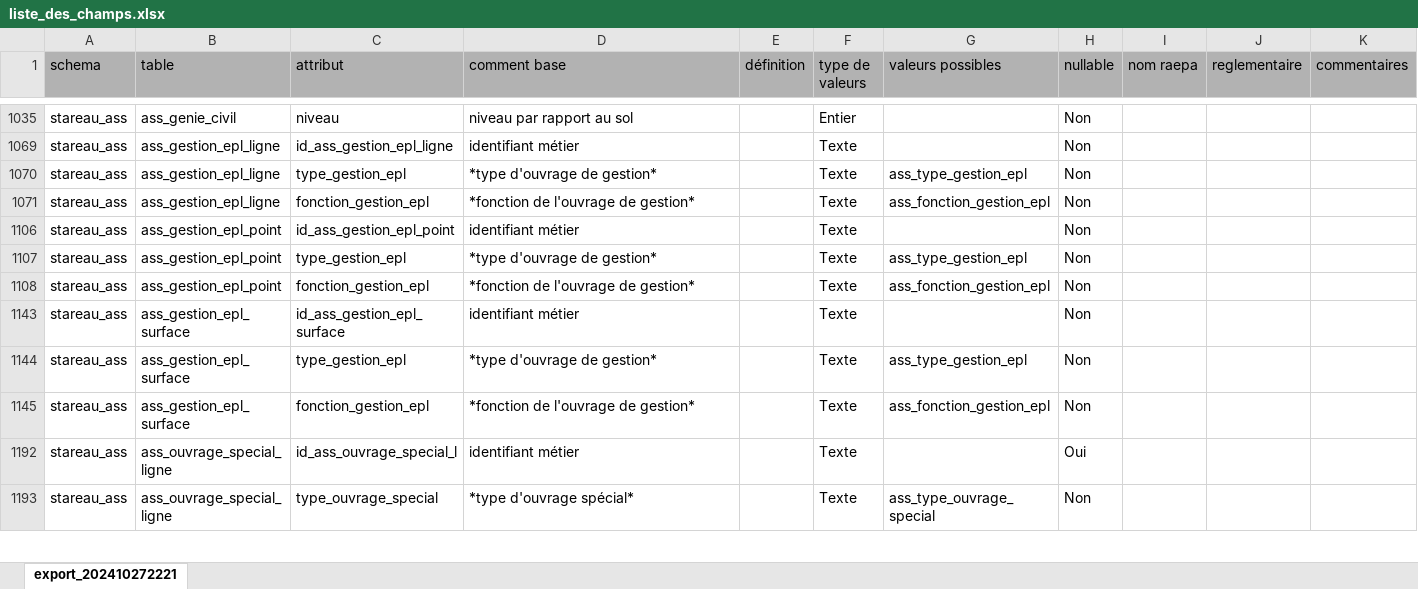
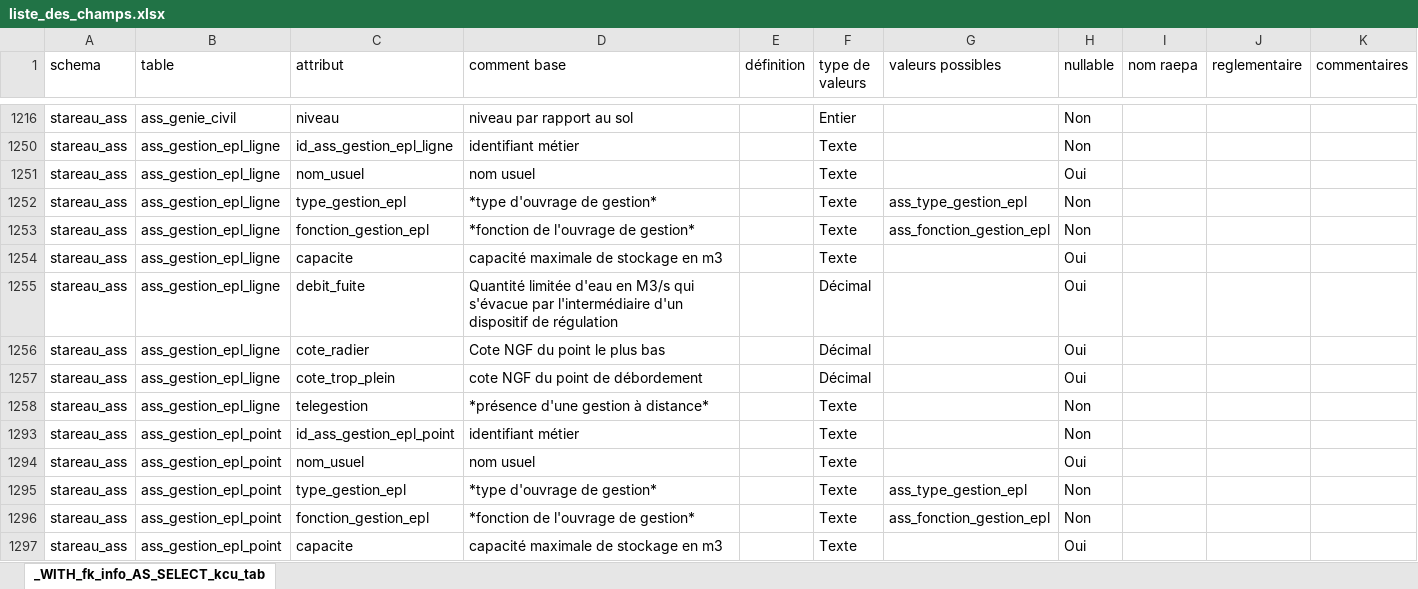
Before and after one commit to cnigfr/Reseaux-eaux, an Excel workbook: Standard StaR-Eau/dictionnaires de donnees/suite_commentaire/liste_des_champs.xlsx, sheet _WITH_fk_info_AS_SELECT_kcu_tab, drawn as a sheet; only a part is shown, gaps mark what is left out; the shorter side is filled out with more unchanged rows; values as stored, in another font and other column widths than the file's, no borders; charts and pictures not drawn; the diff covers the shown part only; the diff names each change by its address in the sheet, - before the commit and + after, or states it on an @@ line.

```diff
--- a/Standard StaR-Eau/dictionnaires de donnees/suite_commentaire/liste_des_champs.xlsx (sheet _WITH_fk_info_AS_SELECT_kcu_tab)
+++ b/Standard StaR-Eau/dictionnaires de donnees/suite_commentaire/liste_des_champs.xlsx (sheet _WITH_fk_info_AS_SELECT_kcu_tab)
-sheet tab: export_202410272221
+sheet tab: _WITH_fk_info_AS_SELECT_kcu_tab
-A1:K1 fill: #B2B2B2
+A1:K1 fill: none
+row 1251: stareau_ass | ass_gestion_epl_ligne | nom_usuel | nom usuel |  | Texte |  | Oui
+row 1254: stareau_ass | ass_gestion_epl_ligne | capacite | capacité maximale de stockage en m3 |  | Texte |  | Oui
+row 1255: stareau_ass | ass_gestion_epl_ligne | debit_fuite | Quantité limitée d'eau en M3/s qui s'évacue par l'intermédiaire d'un dispositif de régulation |  | Décimal |  | Oui
+row 1256: stareau_ass | ass_gestion_epl_ligne | cote_radier | Cote NGF du point le plus bas |  | Décimal |  | Oui
+row 1257: stareau_ass | ass_gestion_epl_ligne | cote_trop_plein | cote NGF du point de débordement |  | Décimal |  | Oui
+row 1258: stareau_ass | ass_gestion_epl_ligne | telegestion | *présence d'une gestion à distance* |  | Texte |  | Non
+row 1294: stareau_ass | ass_gestion_epl_point | nom_usuel | nom usuel |  | Texte |  | Oui
+row 1297: stareau_ass | ass_gestion_epl_point | capacite | capacité maximale de stockage en m3 |  | Texte |  | Oui
```
Also changed, not shown: 16 added rows, 7 removed rows, 57 moved rows and 3 edited cells elsewhere in this sheet, hidden cells, Standard StaR-Eau/dictionnaires de donnees/suite_commentaire/aep_listes_valeurs.xlsx, Standard StaR-Eau/dictionnaires de donnees/suite_commentaire/ass_listes_valeurs.xlsx, 26 other files.
